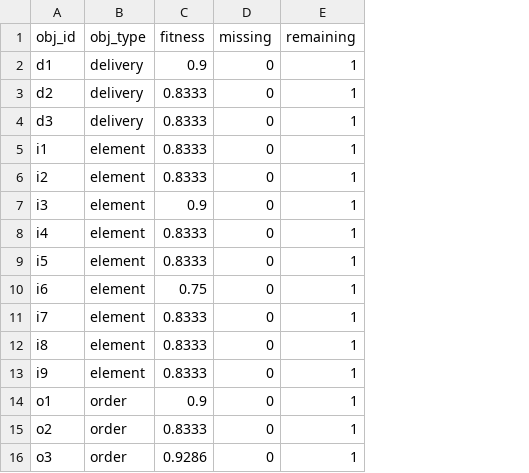
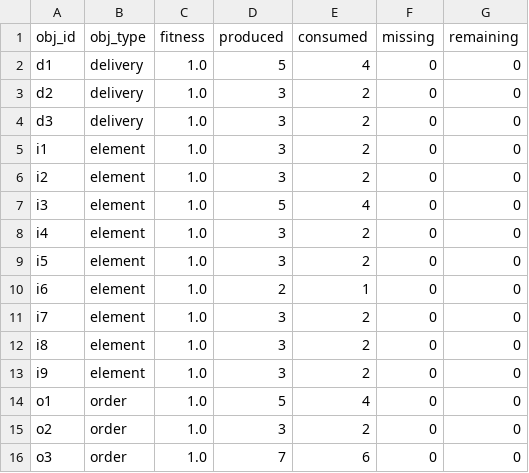
Before and after one commit to asamilyk/oc-token-replay, a CSV file: results/experiment2_top_violators.csv, drawn as a sheet; addresses are those after the commit; the diff names each change by its address in the sheet, - before the commit and + after, or states it on an @@ line.

Commit message:
feat: add real-log experiments, auto vs manual OC-PN comparison, and full experimental pipeline
Complete experimental evaluation pipeline with five experiments.

New experiment scripts:
- experiments/run_real_logs.py    — Experiments 3 + 4: three real OCEL logs
                                    with auto-discovered OC-PN via pm4py;
                                    Paper Example also run with manually
                                    constructed OC-PN for comparison
- experiments/run_comparison.py   — Experiment 5: OC-TBR vs OC Alignments
                                    [Liss et al., 2023] via Python 3.9 subprocess
- experiments/plot_results.py     — five publication-quality figures (PDF + PNG)

Updated:
- experiments/nets.py             — added build_paper_example_net(),
                                    build_discovered_net(); removed duplicate
                                    build_real_log_net()
- experiments/run_experiments.py  — added produced/consumed columns to CSV output
- experiments/logs.py             — no changes

New infrastructure:
- alignment_baseline/             — moved oc_align_worker.py here from experiments/;
                                    added README.md with setup instructions
- scripts/download_data.py        — downloads running_example.jsonocel and
                                    p2p_normal.jsonocel into data/
- data/README.md                  — documents data sources and format

Results (auto-generated, git-ignored):
- results/experiment3_real_logs.csv
- results/running_example_auto_vs_manual.csv
- results/comparison_oc_alignments.csv
- figures/fitness_vs_deviation.pdf
- figures/auto_vs_manual.pdf
- figures/comparison_alignments.pdf
- figures/runtime_comparison.pdf
- figures/scalability.pdf

Documentation:
- README.md                       — updated with new experiment table,
                                    correct repository structure, five figures
- requirements.txt                — pinned pm4py, pandas, numpy, matplotlib,
                                    pytest; note on separate Python 3.9 env

```diff
--- a/results/experiment2_top_violators.csv
+++ b/results/experiment2_top_violators.csv
+column D (produced), rows 2-16: 5 | 3 | 3 | 3 | 3 | 5 | 3 | 3 | 2 | 3 | 3 | 3 | 5 | 3 | 7
+column E (consumed), rows 2-16: 4 | 2 | 2 | 2 | 2 | 4 | 2 | 2 | 1 | 2 | 2 | 2 | 4 | 2 | 6
-C2 (fitness): 0.9
+C2 (fitness): 1.0
-G2:G16 (remaining): 1
+G2:G16 (remaining): 0
-C3:C6 (fitness): 0.8333
+C3:C6 (fitness): 1.0
-C7 (fitness): 0.9
+C7 (fitness): 1.0
-C8:C9 (fitness): 0.8333
+C8:C9 (fitness): 1.0
-C10 (fitness): 0.75
+C10 (fitness): 1.0
-C11:C13 (fitness): 0.8333
+C11:C13 (fitness): 1.0
-C14 (fitness): 0.9
+C14 (fitness): 1.0
-C15 (fitness): 0.8333
+C15 (fitness): 1.0
-C16 (fitness): 0.9286
+C16 (fitness): 1.0
```
Also changed, not shown: results/experiment1.csv, 18 other files.
